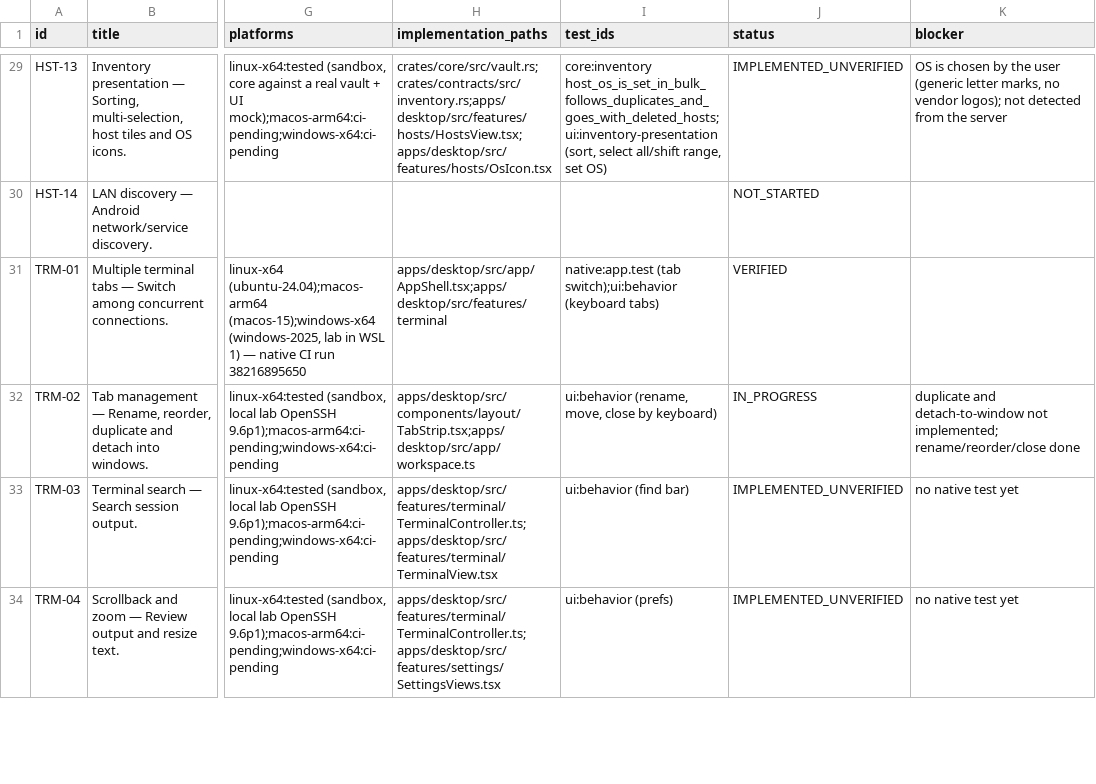
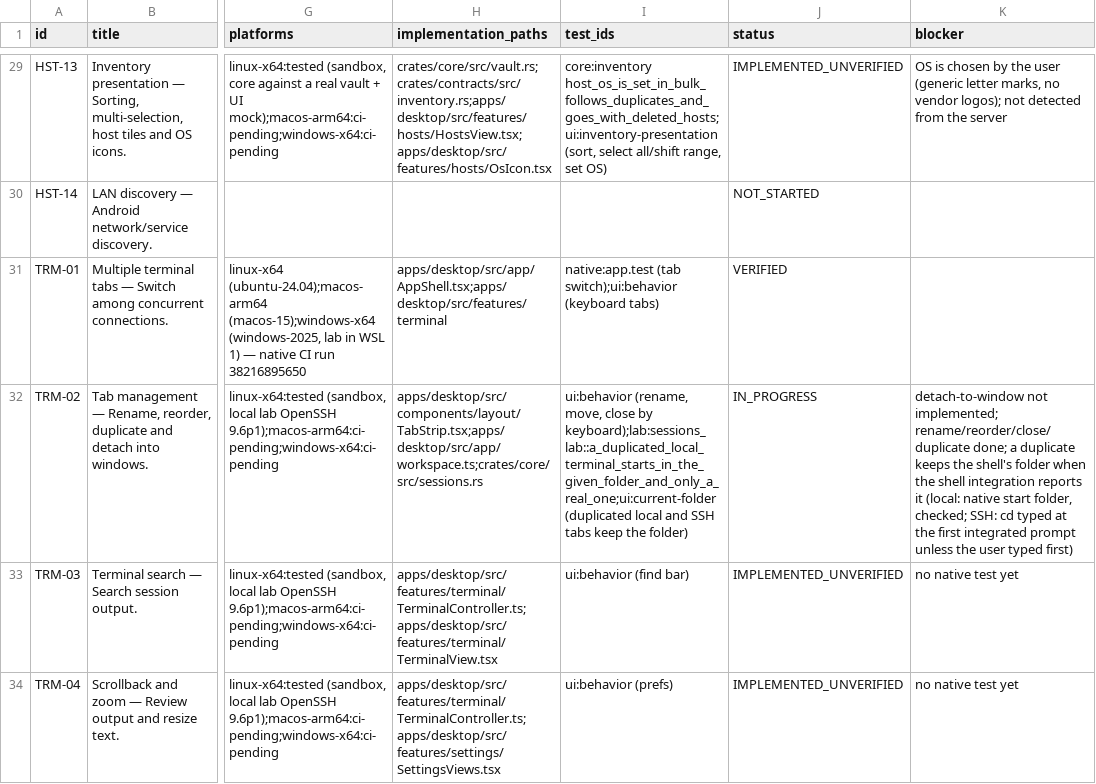
Before and after one commit to 2shiraz/tyrminal, a CSV file: docs/feature-matrix.csv, drawn as a sheet; only a part is shown, gaps mark what is left out; the diff covers the shown part only; the diff names each change by its address in the sheet, - before the commit and + after, or states it on an @@ line.

```diff
--- a/docs/feature-matrix.csv
+++ b/docs/feature-matrix.csv
-H32 (implementation_paths): apps/desktop/src/components/layout/TabStrip.tsx;apps/desktop/src/app/workspace.ts
+H32 (implementation_paths): apps/desktop/src/components/layout/TabStrip.tsx;apps/desktop/src/app/workspace.ts;crates/core/src/sessions.rs
-I32 (test_ids): …close by keyboard)
+I32 (test_ids): …close by keyboard);lab:sessions_lab::a_duplicated_local_terminal_starts_in_the_given_folder_and_only_a_real_one;ui:current-folder (duplicated local and SSH tabs keep the folder)
-K32 (blocker): duplicate and detach-to-window not implemented; rename/reorder/close done
+K32 (blocker): detach-to-window not implemented; rename/reorder/close/duplicate done; a duplicate keeps the shell's folder when the shell integration reports it (local: native start folder, checked; SSH: cd typed at the first integrated prompt unless the user typed first)
```
Also changed, not shown: 3 edited cells elsewhere in this file, 18 other files.
